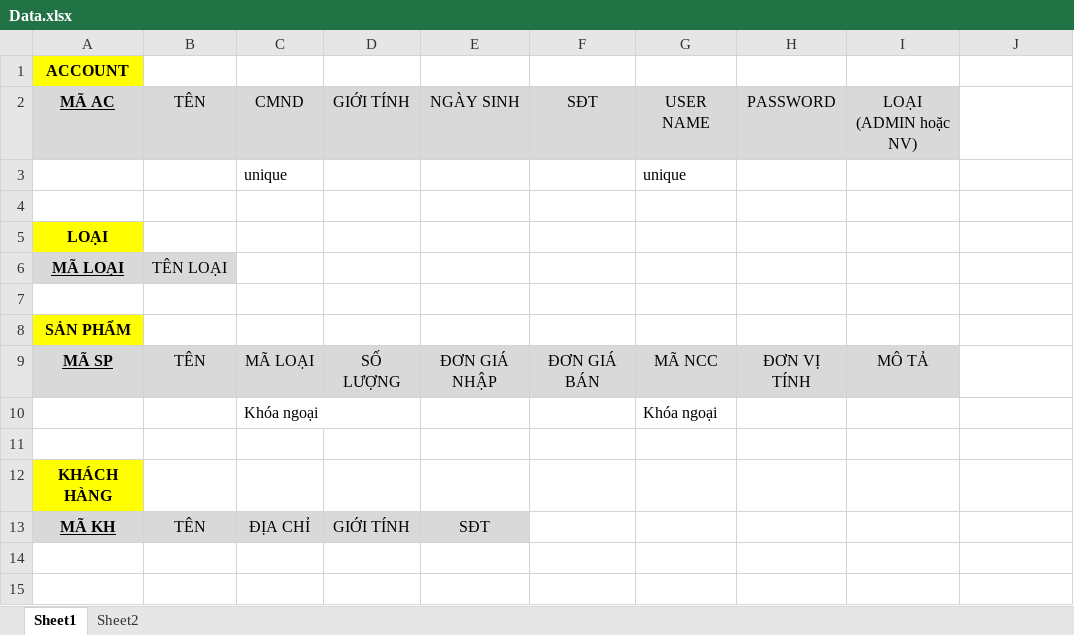
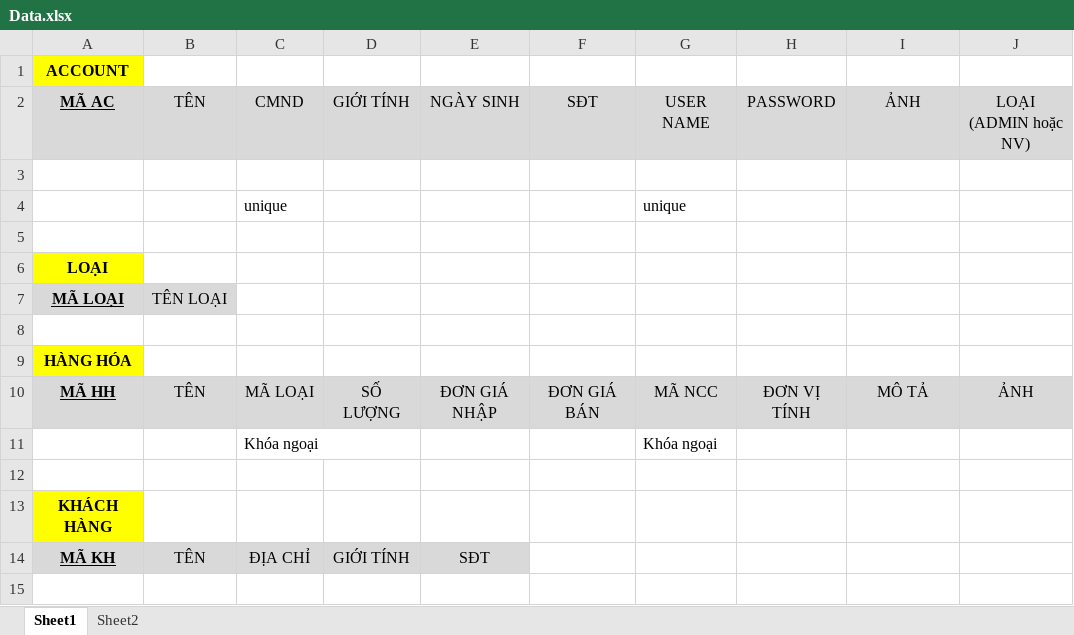
Before and after one commit to HOangAG2207/DoAn_LapTrinhDotNet, an Excel workbook: Data.xlsx, sheet Sheet1, drawn as a sheet; only a part is shown; the shorter side is filled out with more unchanged rows; values as stored, in another font and other column widths than the file's, no borders; addresses are those after the commit; ↵ is a line break in a cell; the diff names each change by its address in the sheet, - before the commit and + after, or states it on an @@ line.

```diff
--- a/Data.xlsx (sheet Sheet1)
+++ b/Data.xlsx (sheet Sheet1)
-I2: LOẠI ↵ (ADMIN hoặc NV)
+I2: ẢNH
-J2: (empty)
+J2: LOẠI ↵ (ADMIN hoặc NV)
-J2 fill: none
+J2 fill: #D9D9D9
+row 3: (empty)
-A9: SẢN PHẨM
+A9: HÀNG HÓA
-A10: MÃ SP
+A10: MÃ HH
-J10: (empty)
+J10: ẢNH
-J10 fill: none
+J10 fill: #D9D9D9
```
Also changed, not shown: 18 other files.
